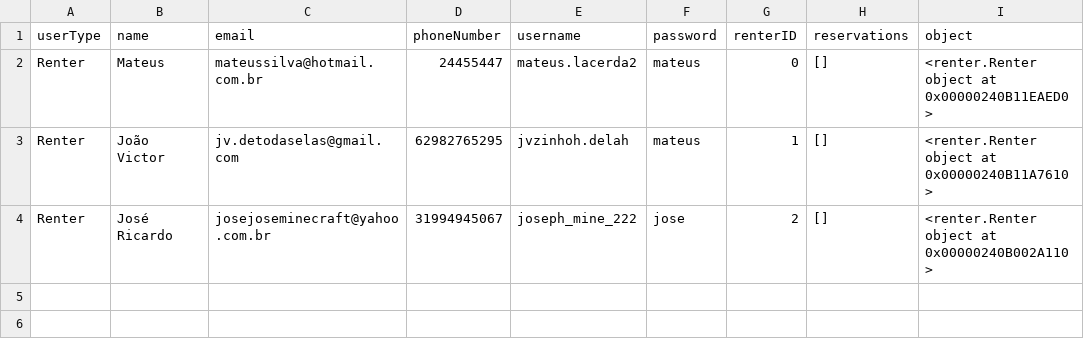
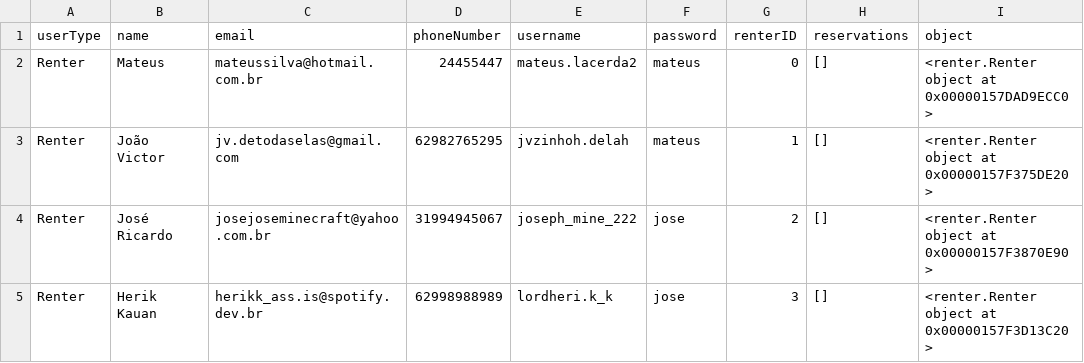
Before and after one commit to Mateus-Lacerda/ProjetoPOO, a CSV file: userData/renterData.csv, drawn as a sheet.

```diff
--- a/userData/renterData.csv
+++ b/userData/renterData.csv
@@ -1,4 +1,5 @@
 userType,name,email,phoneNumber,username,password,renterID,reservations,object
-Renter,Mateus,mateussilva@hotmail.com.br,24455447,mateus.lacerda2,mateus,0,[],<renter.Renter object at 0x00000240B11EAED0>
-Renter,João Victor,jv.detodaselas@gmail.com,62982765295,jvzinhoh.delah,mateus,1,[],<renter.Renter object at 0x00000240B11A7610>
-Renter,José Ricardo,josejoseminecraft@yahoo.com.br,31994945067,joseph_mine_222,jose,2,[],<renter.Renter object at 0x00000240B002A110>
+Renter,Mateus,mateussilva@hotmail.com.br,24455447,mateus.lacerda2,mateus,0,[],<renter.Renter object at 0x00000157DAD9ECC0>
+Renter,João Victor,jv.detodaselas@gmail.com,62982765295,jvzinhoh.delah,mateus,1,[],<renter.Renter object at 0x00000157F375DE20>
+Renter,José Ricardo,josejoseminecraft@yahoo.com.br,31994945067,joseph_mine_222,jose,2,[],<renter.Renter object at 0x00000157F3870E90>
+Renter,Herik Kauan,herikk_ass.is@spotify.dev.br,62998988989,lordheri.k_k,jose,3,[],<renter.Renter object at 0x00000157F3D13C20>
```
Also changed, not shown: agendaData/agendaData0.csv, agendaData/agendaData1.csv, 11 other files.
